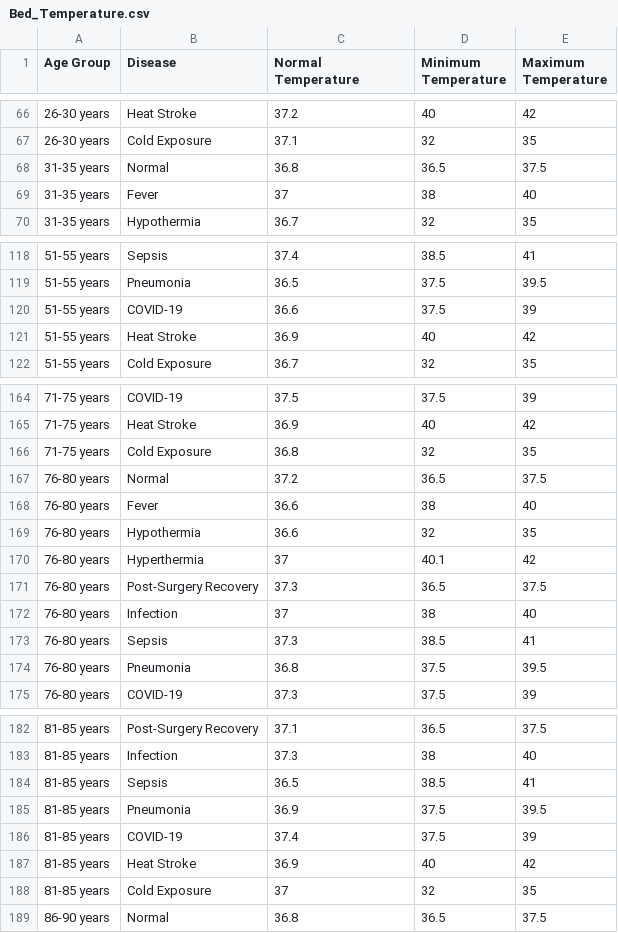
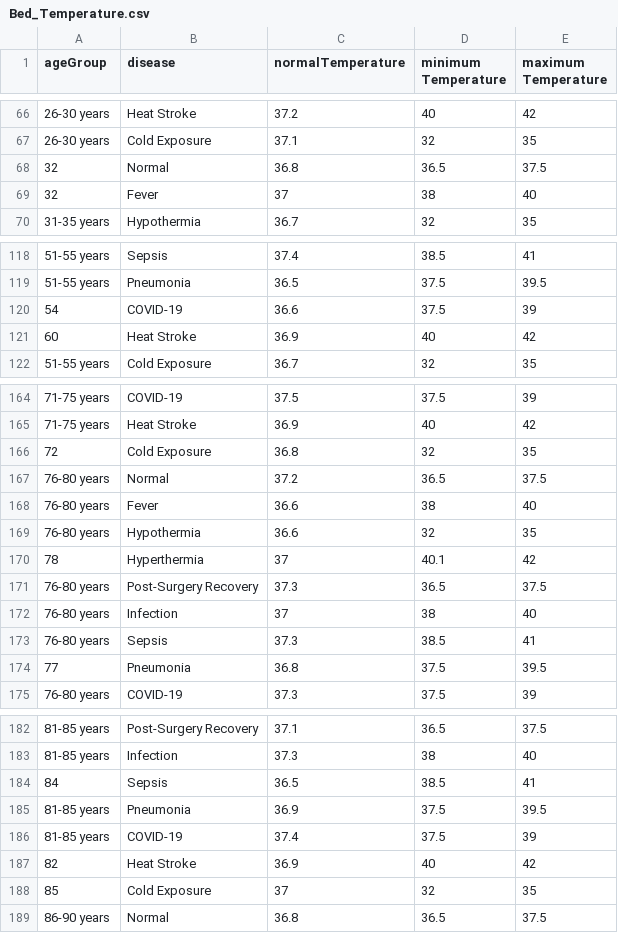
Before and after one commit to AnonimGuest/Project_3_Section1_Group3_Patient_System, a CSV file: Patient_System/Bed_Temperature.csv, drawn as a sheet; only a part is shown, gaps mark what is left out; the diff covers the shown part only.

```diff
--- a/Patient_System/Bed_Temperature.csv
+++ b/Patient_System/Bed_Temperature.csv
@@ -1 +1 @@
-Age Group,Disease,Normal Temperature,Minimum Temperature,Maximum Temperature
+ageGroup,disease,normalTemperature,minimum Temperature,maximum Temperature
@@ -67,4 +67,4 @@ Age Group,Disease,Normal Temperature,Minimum Temperature,Maximum Temperature
 26-30 years,Cold Exposure,37.1,32,35
-31-35 years,Normal,36.8,36.5,37.5
-31-35 years,Fever,37,38,40
+32,Normal,36.8,36.5,37.5
+32,Fever,37,38,40
 31-35 years,Hypothermia,36.7,32,35
@@ -119,4 +119,4 @@ Age Group,Disease,Normal Temperature,Minimum Temperature,Maximum Temperature
 51-55 years,Pneumonia,36.5,37.5,39.5
-51-55 years,COVID-19,36.6,37.5,39
-51-55 years,Heat Stroke,36.9,40,42
+54,COVID-19,36.6,37.5,39
+60,Heat Stroke,36.9,40,42
 51-55 years,Cold Exposure,36.7,32,35
@@ -165,3 +165,3 @@ Age Group,Disease,Normal Temperature,Minimum Temperature,Maximum Temperature
 71-75 years,Heat Stroke,36.9,40,42
-71-75 years,Cold Exposure,36.8,32,35
+72,Cold Exposure,36.8,32,35
 76-80 years,Normal,37.2,36.5,37.5
@@ -169,3 +169,3 @@ Age Group,Disease,Normal Temperature,Minimum Temperature,Maximum Temperature
 76-80 years,Hypothermia,36.6,32,35
-76-80 years,Hyperthermia,37,40.1,42
+78,Hyperthermia,37,40.1,42
 76-80 years,Post-Surgery Recovery,37.3,36.5,37.5
@@ -173,3 +173,3 @@ Age Group,Disease,Normal Temperature,Minimum Temperature,Maximum Temperature
 76-80 years,Sepsis,37.3,38.5,41
-76-80 years,Pneumonia,36.8,37.5,39.5
+77,Pneumonia,36.8,37.5,39.5
 76-80 years,COVID-19,37.3,37.5,39
@@ -183,7 +183,7 @@ Age Group,Disease,Normal Temperature,Minimum Temperature,Maximum Temperature
 81-85 years,Infection,37.3,38,40
-81-85 years,Sepsis,36.5,38.5,41
+84,Sepsis,36.5,38.5,41
 81-85 years,Pneumonia,36.9,37.5,39.5
 81-85 years,COVID-19,37.4,37.5,39
-81-85 years,Heat Stroke,36.9,40,42
-81-85 years,Cold Exposure,37,32,35
+82,Heat Stroke,36.9,40,42
+85,Cold Exposure,37,32,35
 86-90 years,Normal,36.8,36.5,37.5
```
Also changed, not shown: 25 edited cells elsewhere in this file, Patient_System/Patient_data.csv, 9 other files.
